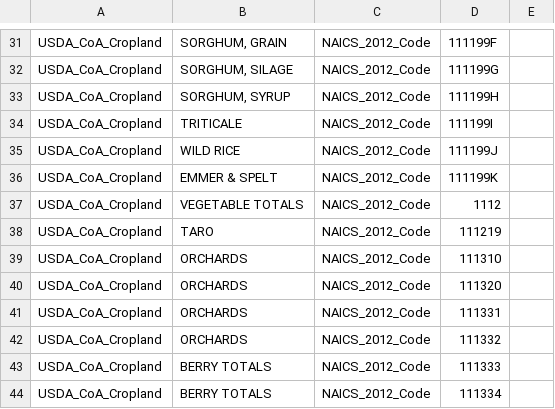
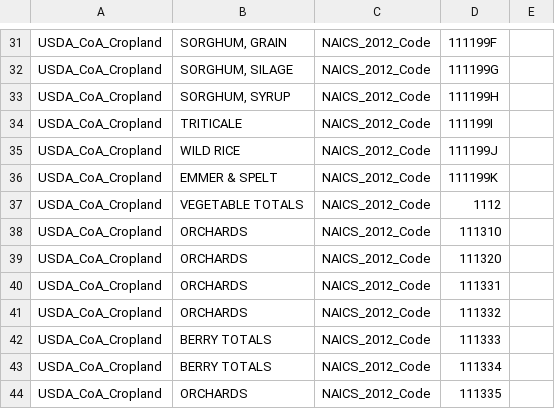
Before and after one commit to USEPA/flowsa, a CSV file: flowsa/data/activitytosectormapping/NAICS_Crosswalk_USDA_CoA_Cropland.csv, drawn as a sheet; only a part is shown, gaps mark what is left out; the shorter side is filled out with more unchanged rows.

Commit message:
drop taro from crosswalk as taro does not sum to its parent "vegetable totals"

```diff
--- a/flowsa/data/activitytosectormapping/NAICS_Crosswalk_USDA_CoA_Cropland.csv
+++ b/flowsa/data/activitytosectormapping/NAICS_Crosswalk_USDA_CoA_Cropland.csv
@@ -37,3 +37,2 @@ USDA_CoA_Cropland,EMMER & SPELT,NAICS_2012_Code,111199K,
 USDA_CoA_Cropland,VEGETABLE TOTALS,NAICS_2012_Code,1112,
-USDA_CoA_Cropland,TARO,NAICS_2012_Code,111219,
 USDA_CoA_Cropland,ORCHARDS,NAICS_2012_Code,111310,
```
Also changed, not shown: 2 other files.
